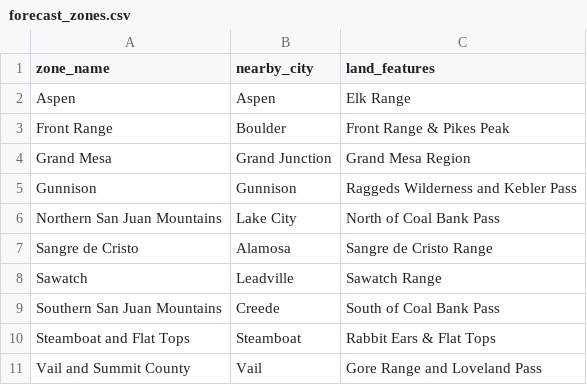
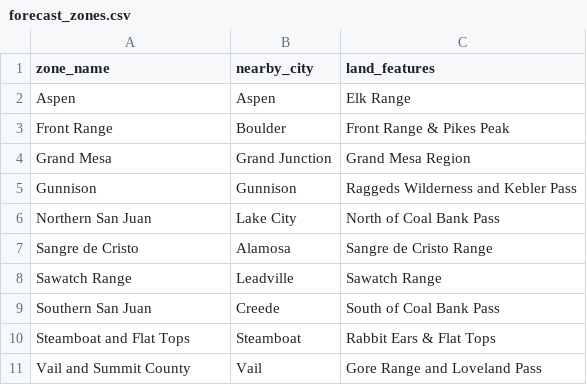
Before and after one commit to kawilliams8/BYOB, a CSV file: forecast_zones.csv, drawn as a sheet.

```diff
--- a/forecast_zones.csv
+++ b/forecast_zones.csv
@@ -5,6 +5,6 @@ Grand Mesa,Grand Junction,Grand Mesa Region
 Gunnison,Gunnison,Raggeds Wilderness and Kebler Pass
-Northern San Juan Mountains,Lake City,North of Coal Bank Pass
+Northern San Juan,Lake City,North of Coal Bank Pass
 Sangre de Cristo,Alamosa,Sangre de Cristo Range
-Sawatch,Leadville,Sawatch Range
-Southern San Juan Mountains,Creede,South of Coal Bank Pass
+Sawatch Range,Leadville,Sawatch Range
+Southern San Juan,Creede,South of Coal Bank Pass
 Steamboat and Flat Tops,Steamboat,Rabbit Ears & Flat Tops
```
Also changed, not shown: avalanches.csv, 2 other files.
